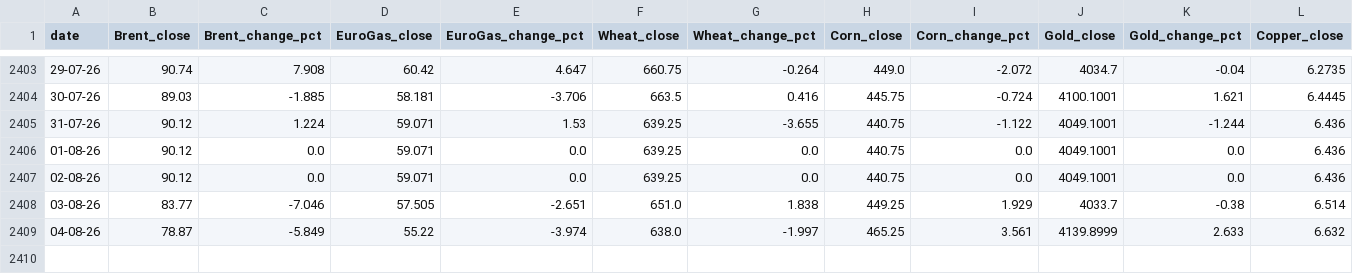
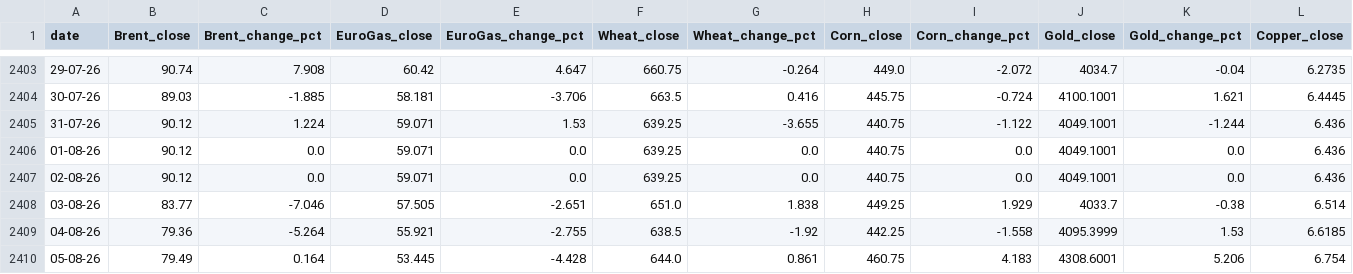
Before and after one commit to heraphim/find-trends, a CSV file: public/data/commodities.csv, drawn as a sheet; only a part is shown, gaps mark what is left out; rows hold the shown columns only; the diff covers the shown part only; the diff names each change by its address in the sheet, - before the commit and + after, or states it on an @@ line.

```diff
--- a/public/data/commodities.csv
+++ b/public/data/commodities.csv
-B2409 (Brent_close): 78.87
+B2409 (Brent_close): 79.36
-C2409 (Brent_change_pct): -5.849
+C2409 (Brent_change_pct): -5.264
-D2409 (EuroGas_close): 55.22
+D2409 (EuroGas_close): 55.921
-E2409 (EuroGas_change_pct): -3.974
+E2409 (EuroGas_change_pct): -2.755
-F2409 (Wheat_close): 638.0
+F2409 (Wheat_close): 638.5
-G2409 (Wheat_change_pct): -1.997
+G2409 (Wheat_change_pct): -1.92
-H2409 (Corn_close): 465.25
+H2409 (Corn_close): 442.25
-I2409 (Corn_change_pct): 3.561
+I2409 (Corn_change_pct): -1.558
-J2409 (Gold_close): 4139.8999
+J2409 (Gold_close): 4095.3999
-K2409 (Gold_change_pct): 2.633
+K2409 (Gold_change_pct): 1.53
-L2409 (Copper_close): 6.632
+L2409 (Copper_close): 6.6185
+row 2410: 05-08-26 | 79.49 | 0.164 | 53.445 | -4.428 | 644.0 | 0.861 | 460.75 | 4.183 | 4308.6001 | 5.206 | 6.754
```
Also changed, not shown: 1 edited cell elsewhere in this file, public/data/brasov-weather.csv, public/data/days.csv, 2 other files.
